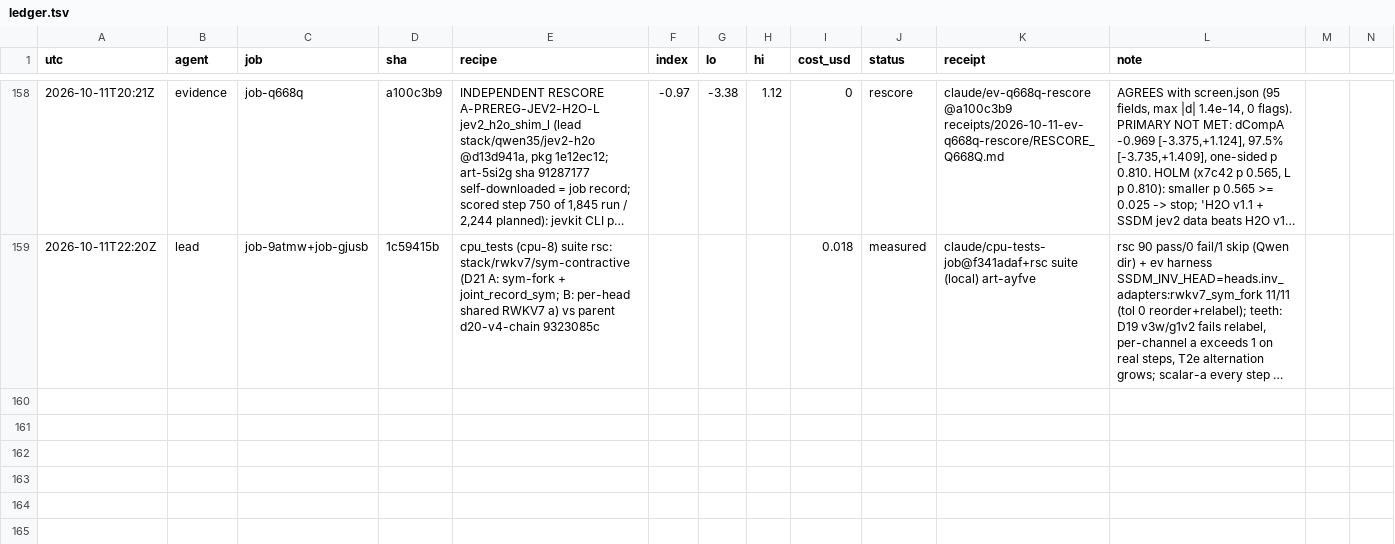
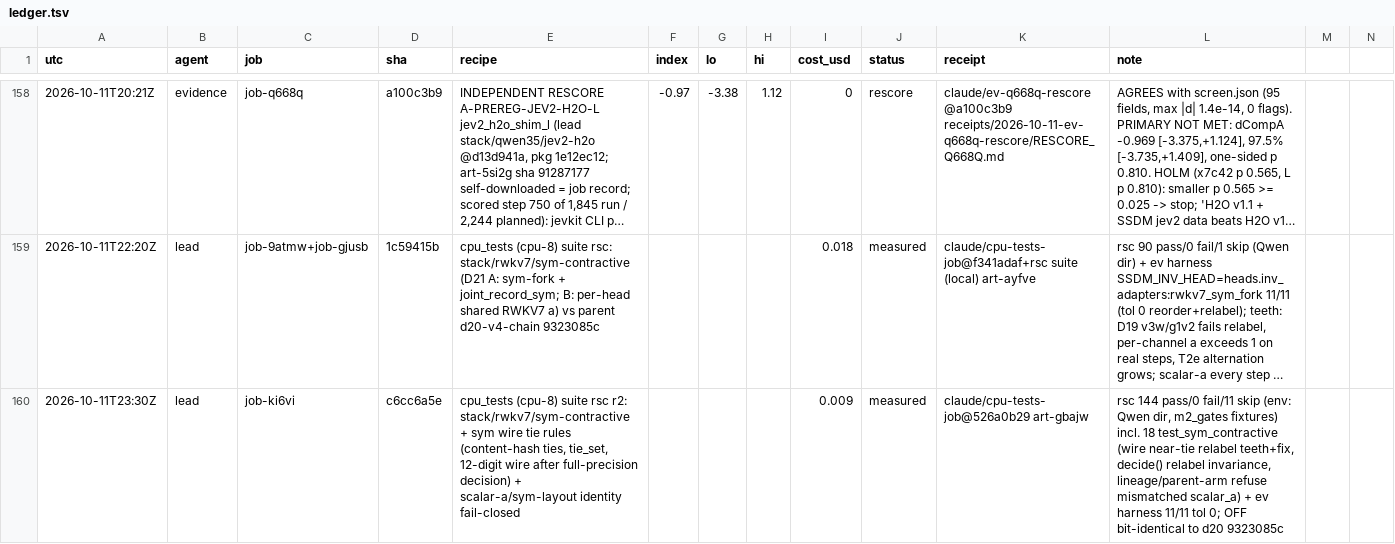
Before and after one commit to apumutyala/State-Space-Decision-Model, a TSV file: results/ledger.tsv, drawn as a sheet; only a part is shown, gaps mark what is left out; long unchanged cells end in …; rows hold the shown columns only; the diff names each change by its address in the sheet, - before the commit and + after, or states it on an @@ line.

Commit message:
ledger: cpu_tests rsc r2 (sym-contractive c6cc6a5e)

```diff
--- a/results/ledger.tsv
+++ b/results/ledger.tsv
+row 160: 2026-10-11T23:30Z | lead | job-ki6vi | c6cc6a5e | cpu_tests (cpu-8) suite rsc r2: stack/rwkv7/sym-contractive + sym wire tie rules (content-hash ties, tie_set, 12-digit wire after full-precision decision) + scalar-a/sym-layout identity fail-closed |  |  |  | 0.009 | measured | claude/cpu-tests-job@526a0b29 art-gbajw | rsc 144 pass/0 fail/11 skip (env: Qwen dir, m2_gates fixtures) incl. 18 test_sym_contractive (wire near-tie relabel teeth+fix, decide() relabel invariance, lineage/parent-arm refuse mismatched scalar_a) + ev harness 11/11 tol 0; OFF bit-identical to d20 9323085c
```
